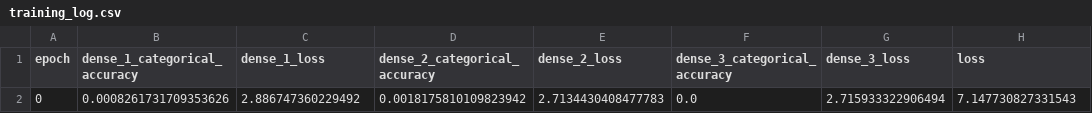
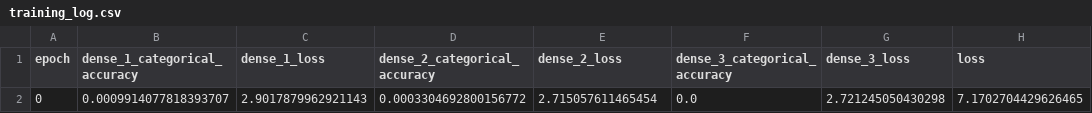
Before and after one commit to praveenarallabandi/NLP-TimeSeries, a CSV file: Testing/output/trainedModel/training_log.csv, drawn as a sheet; removed rows and columns are numbered as before the commit, all else as after; the diff names each change by its address in the sheet, - before the commit and + after, or states it on an @@ line.

```diff
--- a/Testing/output/trainedModel/training_log.csv
+++ b/Testing/output/trainedModel/training_log.csv
-row 2: 0 | 0.0008261731709353626 | 2.886747360229492 | 0.0018175810109823942 | 2.7134430408477783 | 0.0 | 2.715933322906494 | 7.147730827331543
+row 2: 0 | 0.0009914077818393707 | 2.9017879962921143 | 0.0003304692800156772 | 2.715057611465454 | 0.0 | 2.721245050430298 | 7.1702704429626465
```
Also changed, not shown: 30 other files.
